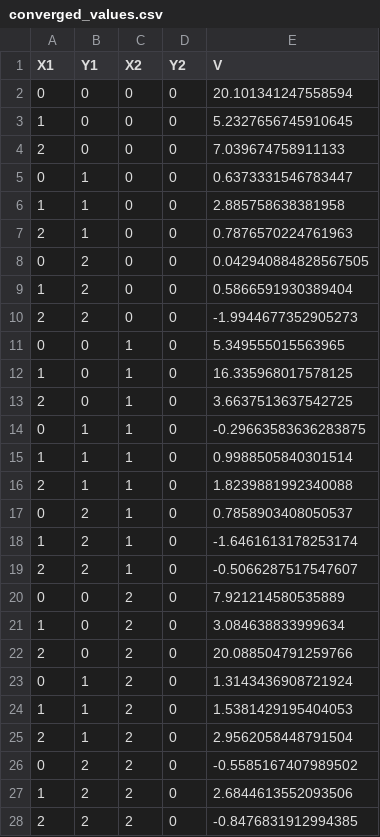
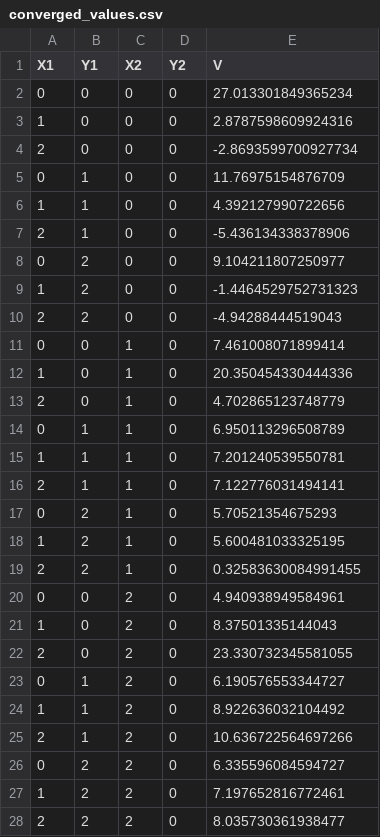
Before and after one commit to rmurphy120/PolicyGradientAlgorithms, a CSV file: Car/converged_values.csv, drawn as a sheet; only a part is shown; the diff covers the shown part only.

```diff
--- a/Car/converged_values.csv
+++ b/Car/converged_values.csv
@@ -1,28 +1,28 @@
 X1,Y1,X2,Y2,V
-0,0,0,0,20.101341247558594
-1,0,0,0,5.2327656745910645
-2,0,0,0,7.039674758911133
-0,1,0,0,0.6373331546783447
-1,1,0,0,2.885758638381958
-2,1,0,0,0.7876570224761963
-0,2,0,0,0.042940884828567505
-1,2,0,0,0.5866591930389404
-2,2,0,0,-1.9944677352905273
-0,0,1,0,5.349555015563965
-1,0,1,0,16.335968017578125
-2,0,1,0,3.6637513637542725
-0,1,1,0,-0.29663583636283875
-1,1,1,0,0.9988505840301514
-2,1,1,0,1.8239881992340088
-0,2,1,0,0.7858903408050537
-1,2,1,0,-1.6461613178253174
-2,2,1,0,-0.5066287517547607
-0,0,2,0,7.921214580535889
-1,0,2,0,3.084638833999634
-2,0,2,0,20.088504791259766
-0,1,2,0,1.3143436908721924
-1,1,2,0,1.5381429195404053
-2,1,2,0,2.9562058448791504
-0,2,2,0,-0.5585167407989502
-1,2,2,0,2.6844613552093506
-2,2,2,0,-0.8476831912994385
+0,0,0,0,27.013301849365234
+1,0,0,0,2.8787598609924316
+2,0,0,0,-2.8693599700927734
+0,1,0,0,11.76975154876709
+1,1,0,0,4.392127990722656
+2,1,0,0,-5.436134338378906
+0,2,0,0,9.104211807250977
+1,2,0,0,-1.4464529752731323
+2,2,0,0,-4.94288444519043
+0,0,1,0,7.461008071899414
+1,0,1,0,20.350454330444336
+2,0,1,0,4.702865123748779
+0,1,1,0,6.950113296508789
+1,1,1,0,7.201240539550781
+2,1,1,0,7.122776031494141
+0,2,1,0,5.70521354675293
+1,2,1,0,5.600481033325195
+2,2,1,0,0.32583630084991455
+0,0,2,0,4.940938949584961
+1,0,2,0,8.37501335144043
+2,0,2,0,23.330732345581055
+0,1,2,0,6.190576553344727
+1,1,2,0,8.922636032104492
+2,1,2,0,10.636722564697266
+0,2,2,0,6.335596084594727
+1,2,2,0,7.197652816772461
+2,2,2,0,8.035730361938477
```
Also changed, not shown: 54 edited cells elsewhere in this file, 6 other files.
